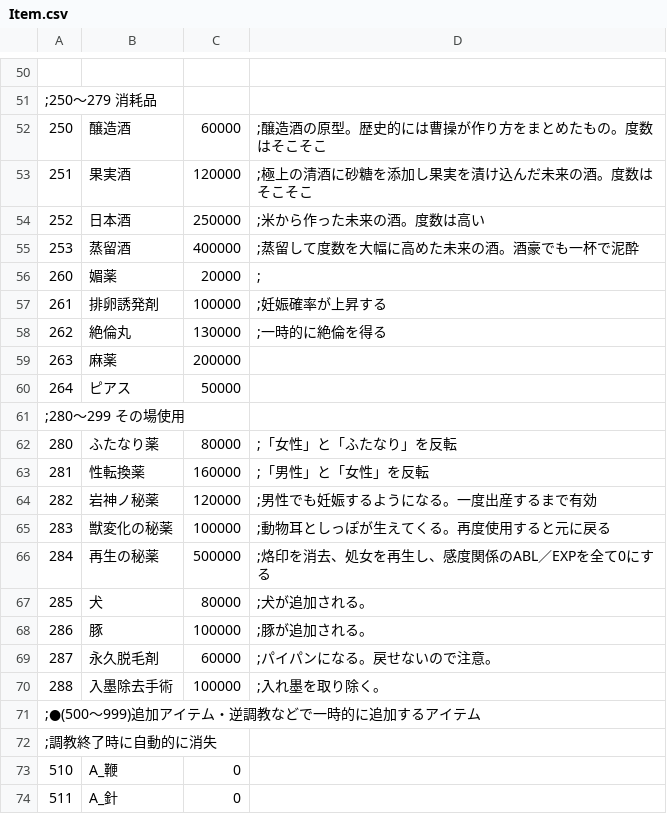
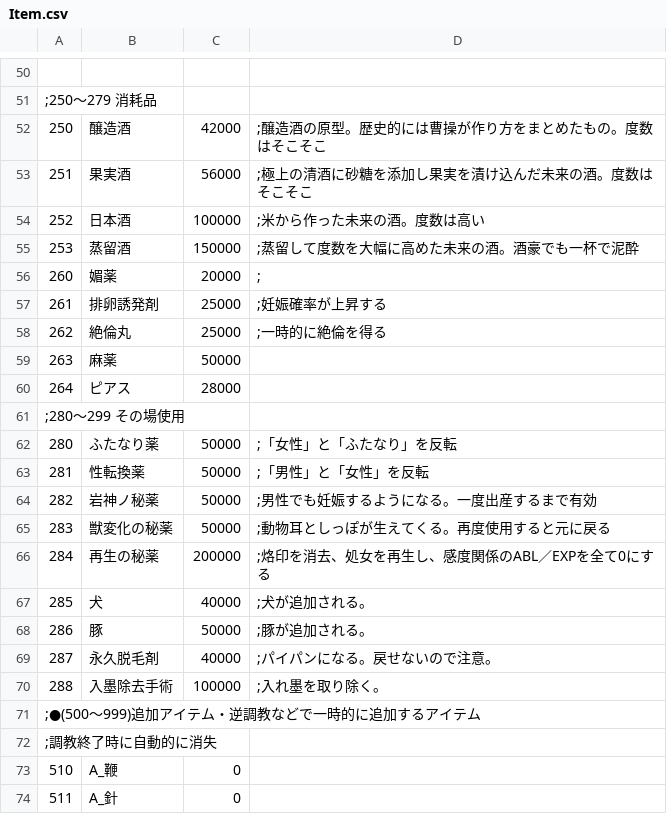
Before and after one commit to wamekukyouzin/eratohoK, a CSV file: CSV/Item.csv, drawn as a sheet; only a part is shown, gaps mark what is left out; the diff covers the shown part only.

```diff
--- a/CSV/Item.csv
+++ b/CSV/Item.csv
@@ -51,20 +51,20 @@
 ;250～279 消耗品
-250,醸造酒,60000,;醸造酒の原型。歴史的には曹操が作り方をまとめたもの。度数はそこそこ
-251,果実酒,120000,;極上の清酒に砂糖を添加し果実を漬け込んだ未来の酒。度数はそこそこ
-252,日本酒,250000,;米から作った未来の酒。度数は高い
-253,蒸留酒,400000,;蒸留して度数を大幅に高めた未来の酒。酒豪でも一杯で泥酔
+250,醸造酒,42000,;醸造酒の原型。歴史的には曹操が作り方をまとめたもの。度数はそこそこ
+251,果実酒,56000,;極上の清酒に砂糖を添加し果実を漬け込んだ未来の酒。度数はそこそこ
+252,日本酒,100000,;米から作った未来の酒。度数は高い
+253,蒸留酒,150000,;蒸留して度数を大幅に高めた未来の酒。酒豪でも一杯で泥酔
 260,媚薬,20000,;
-261,排卵誘発剤,100000,;妊娠確率が上昇する
-262,絶倫丸,130000,;一時的に絶倫を得る
-263,麻薬,200000
-264,ピアス,50000
+261,排卵誘発剤,25000,;妊娠確率が上昇する
+262,絶倫丸,25000,;一時的に絶倫を得る
+263,麻薬,50000
+264,ピアス,28000
 ;280～299 その場使用
-280,ふたなり薬,80000,;「女性」と「ふたなり」を反転
-281,性転換薬,160000,;「男性」と「女性」を反転
-282,岩神ノ秘薬,120000,;男性でも妊娠するようになる。一度出産するまで有効
-283,獣変化の秘薬,100000,;動物耳としっぽが生えてくる。再度使用すると元に戻る
-284,再生の秘薬,500000,;烙印を消去、処女を再生し、感度関係のABL／EXPを全て0にする
-285,犬,80000,;犬が追加される。
-286,豚,100000,;豚が追加される。
-287,永久脱毛剤,60000,;パイパンになる。戻せないので注意。
+280,ふたなり薬,50000,;「女性」と「ふたなり」を反転
+281,性転換薬,50000,;「男性」と「女性」を反転
+282,岩神ノ秘薬,50000,;男性でも妊娠するようになる。一度出産するまで有効
+283,獣変化の秘薬,50000,;動物耳としっぽが生えてくる。再度使用すると元に戻る
+284,再生の秘薬,200000,;烙印を消去、処女を再生し、感度関係のABL／EXPを全て0にする
+285,犬,40000,;犬が追加される。
+286,豚,50000,;豚が追加される。
+287,永久脱毛剤,40000,;パイパンになる。戻せないので注意。
 288,入墨除去手術,100000,;入れ墨を取り除く。
```
Also changed, not shown: 23 edited cells elsewhere in this file, 4 other files.
